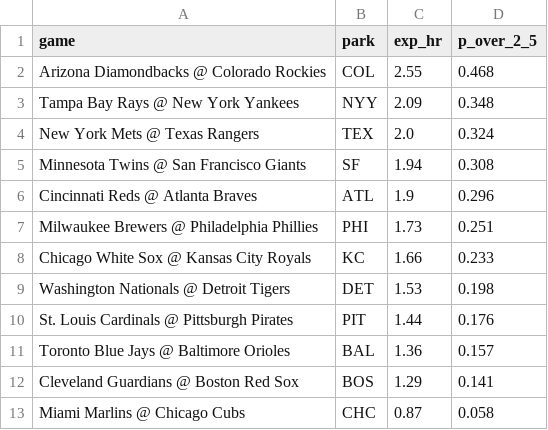
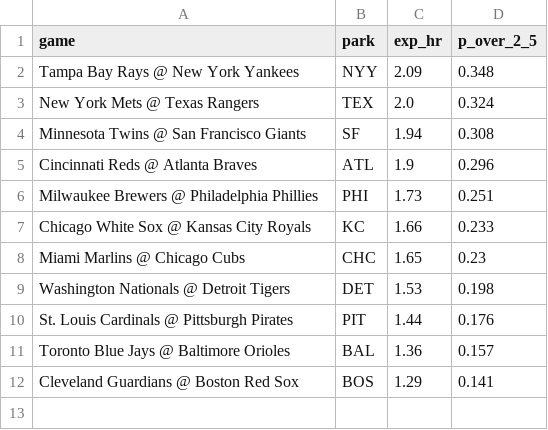
Before and after one commit to deebska/mlb-breakout-predictor, a CSV file: hr_games.csv, drawn as a sheet; removed rows and columns are numbered as before the commit, all else as after; the diff names each change by its address in the sheet, - before the commit and + after, or states it on an @@ line.

```diff
--- a/hr_games.csv
+++ b/hr_games.csv
-row 2: Arizona Diamondbacks @ Colorado Rockies | COL | 2.55 | 0.468
+row 8: Miami Marlins @ Chicago Cubs | CHC | 1.65 | 0.23
-row 13: Miami Marlins @ Chicago Cubs | CHC | 0.87 | 0.058
```
Also changed, not shown: 9 other files.
